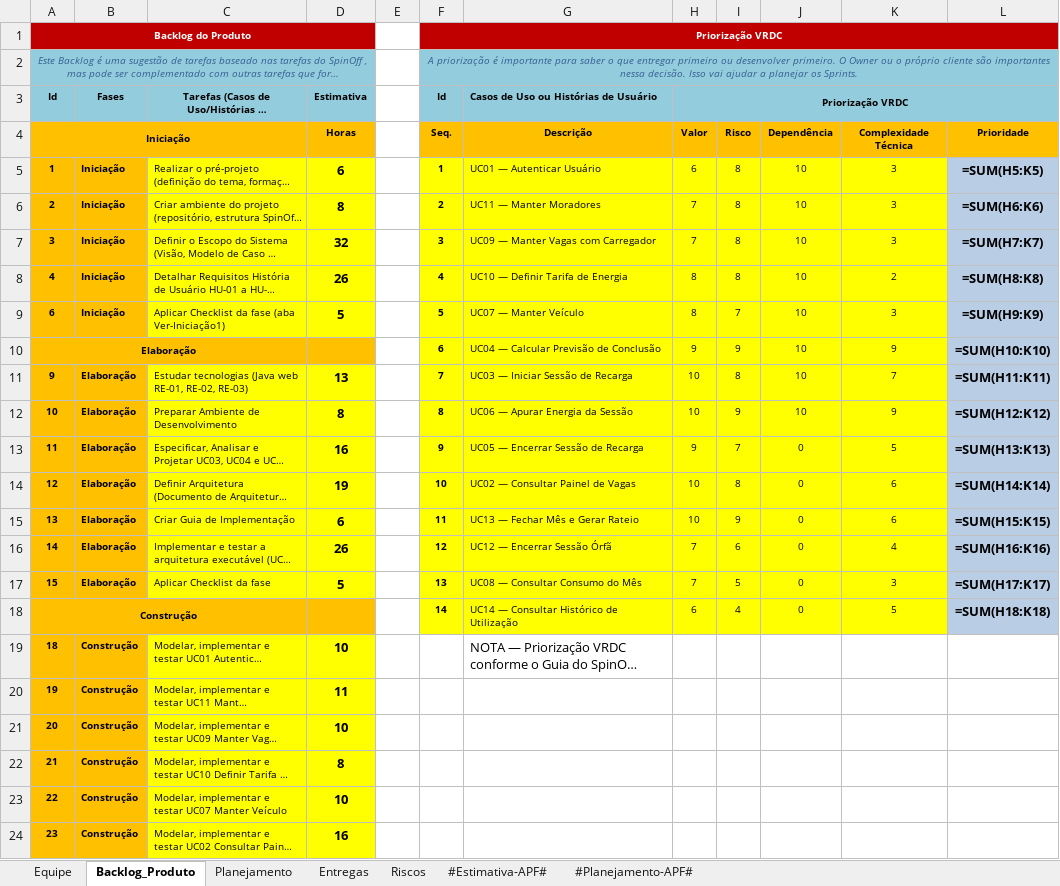
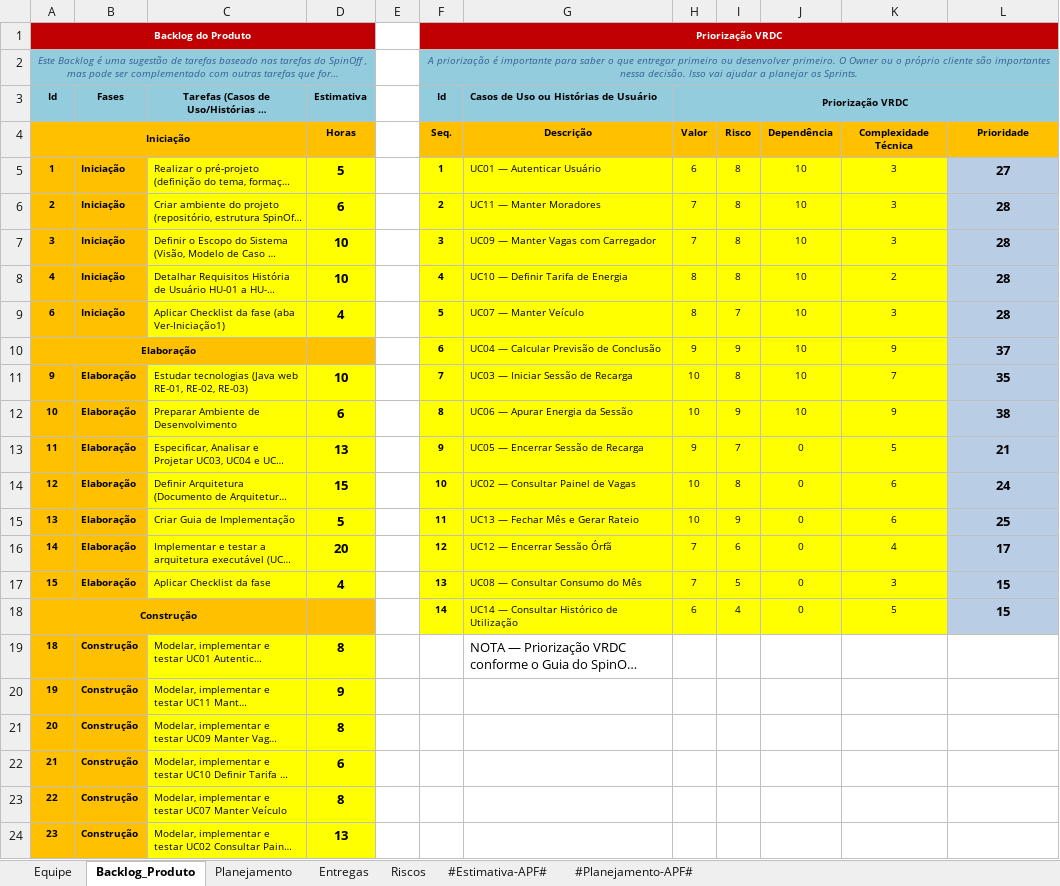
Before and after one commit to AndreMoreira00/CarregaJA, an Excel workbook: 6.Gerenciamento de Projeto/CARREGAJA - Planejamento e Controle do Projeto.xlsx, sheet Backlog_Produto, drawn as a sheet; only a part is shown; long unchanged cells end in …; values as stored, in another font and other column widths than the file's, no borders; formulas without a stored value are shown as written; charts and pictures not drawn; the diff covers the shown part only; the diff names each change by its address in the sheet, - before the commit and + after, or states it on an @@ line.

Commit message:
Reduz o esforco planejado e encerra o cronograma em 04/12
Planilha de PCP:
- corte de 20% proporcional em todas as tarefas do Backlog, de 350,4 h
  para 280,3 h brutas, ou 392,4 h com a margem de 40%
- plano passa de dez para oito sprints, encerrando em 04/12/2026 em vez
  de 15/01/2027. Capacidade cai de 624 h para 496 h, com folga de 103,6 h
- a Construcao, que ocupava quatro sprints, cabe agora em tres: a S6
  absorve UC05 e UC08, a S7 fica com UC12, UC13, UC14 e os testes, e a S8
  recebe a Transicao inteira
- a coluna Versao acompanha o novo fim de fase: v-3.0.0 passa para a S7 e
  v-4.0.0 para a S8, que antes ficariam orfas com a remocao das sprints
- Sprint 1 lancada no bloco REALIZADO: 17/08 a 28/08/2026, 19,2 h contra
  56 h de capacidade. Status da S1 vai para Entregue e o da S2 para Em
  execucao. O valor Entregue e o unico da lista de validacao que
  significa sprint encerrada
- notas das abas Backlog e Entregas atualizadas para os novos numeros, e
  o plano de mitigacao do RI-06 acompanha a nova folga

Visao: removido o Historico de Revisoes, por decisao da equipe, no mesmo
criterio ja aplicado a Historia de Usuario. O .md e o .docx seguem
sincronizados, com o .docx regerado do template oficial. O item 33 do
Checklist nao e afetado: ele cobra o historico na ferramenta, que sao as
mensagens de commit.

```diff
--- a/6.Gerenciamento de Projeto/CARREGAJA - Planejamento e Controle do Projeto.xlsx (sheet Backlog_Produto)
+++ b/6.Gerenciamento de Projeto/CARREGAJA - Planejamento e Controle do Projeto.xlsx (sheet Backlog_Produto)
-D5 (Estimativa): 6
+D5 (Estimativa): 5
-L5: =SUM(H5:K5)
+L5: 27
-D6 (Estimativa): 8
+D6 (Estimativa): 6
-L6: =SUM(H6:K6)
+L6: 28
-D7 (Estimativa): 32
+D7 (Estimativa): 10
-L7: =SUM(H7:K7)
+L7: 28
-D8 (Estimativa): 26
+D8 (Estimativa): 10
-L8: =SUM(H8:K8)
+L8: 28
-D9 (Estimativa): 5
+D9 (Estimativa): 4
-L9: =SUM(H9:K9)
+L9: 28
-L10: =SUM(H10:K10)
+L10: 37
-D11 (Estimativa): 13
+D11 (Estimativa): 10
-L11: =SUM(H11:K11)
+L11: 35
-D12 (Estimativa): 8
+D12 (Estimativa): 6
-L12: =SUM(H12:K12)
+L12: 38
-D13 (Estimativa): 16
+D13 (Estimativa): 13
-L13: =SUM(H13:K13)
+L13: 21
-D14 (Estimativa): 19
+D14 (Estimativa): 15
-L14: =SUM(H14:K14)
+L14: 24
-D15 (Estimativa): 6
+D15 (Estimativa): 5
-L15: =SUM(H15:K15)
+L15: 25
-D16 (Estimativa): 26
+D16 (Estimativa): 20
-L16: =SUM(H16:K16)
+L16: 17
-D17 (Estimativa): 5
+D17 (Estimativa): 4
-L17: =SUM(H17:K17)
+L17: 15
-L18: =SUM(H18:K18)
+L18: 15
-D19 (Estimativa): 10
+D19 (Estimativa): 8
-D20 (Estimativa): 11
+D20 (Estimativa): 9
-D21 (Estimativa): 10
+D21 (Estimativa): 8
-D22 (Estimativa): 8
+D22 (Estimativa): 6
-D23 (Estimativa): 10
+D23 (Estimativa): 8
-D24 (Estimativa): 16
+D24 (Estimativa): 13
```
Also changed, not shown: 17 edited cells elsewhere in this sheet, sheet Entregas, sheet Riscos, sheet Planejamento, charts or pictures, 2 other files.
